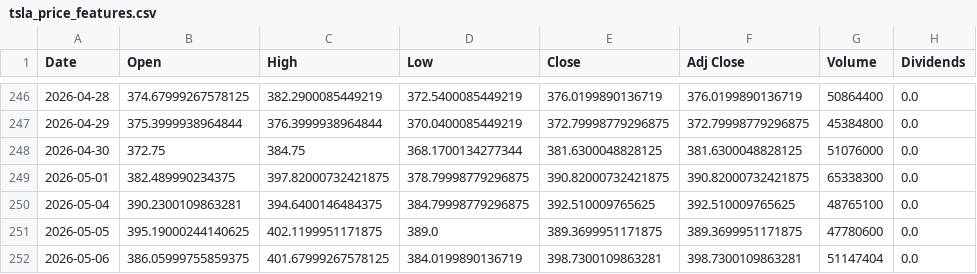
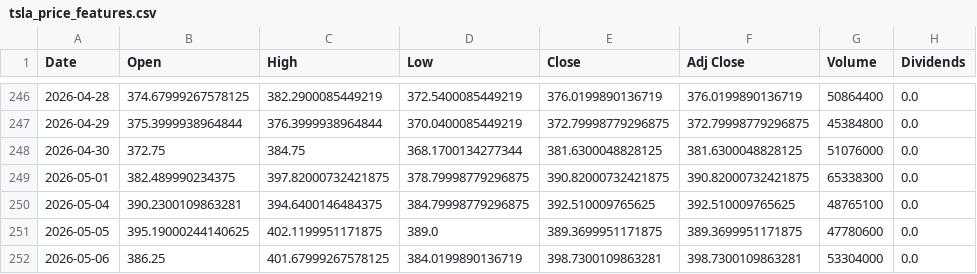
Before and after one commit to Diveride/Project2-Sentiment-analysis-WSbets, a CSV file: outputs/latest_wsb_analysis/prices/tsla_price_features.csv, drawn as a sheet; only a part is shown, gaps mark what is left out; the diff names each change by its address in the sheet, - before the commit and + after, or states it on an @@ line.

```diff
--- a/outputs/latest_wsb_analysis/prices/tsla_price_features.csv
+++ b/outputs/latest_wsb_analysis/prices/tsla_price_features.csv
-B252 (Open): 386.05999755859375
+B252 (Open): 386.25
-G252 (Volume): 51147404
+G252 (Volume): 53304000
```
Also changed, not shown: outputs/latest_wsb_analysis/latest_wsb_mentions.csv, outputs/latest_wsb_analysis/prices/hbm_price_features.csv, 46 other files.
